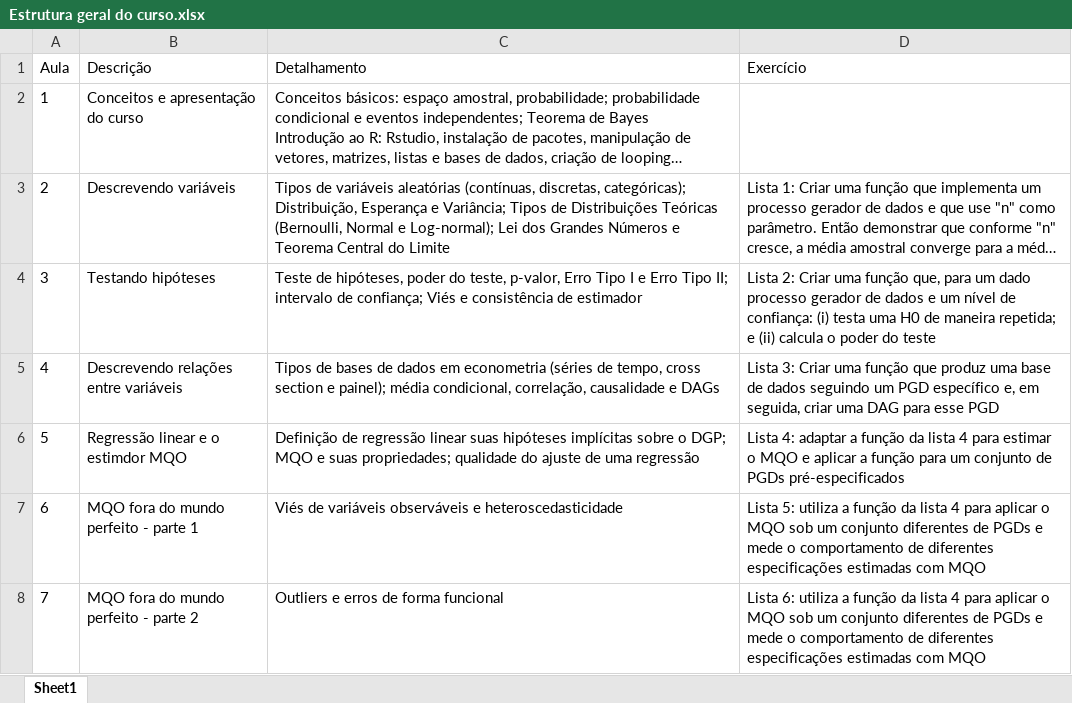
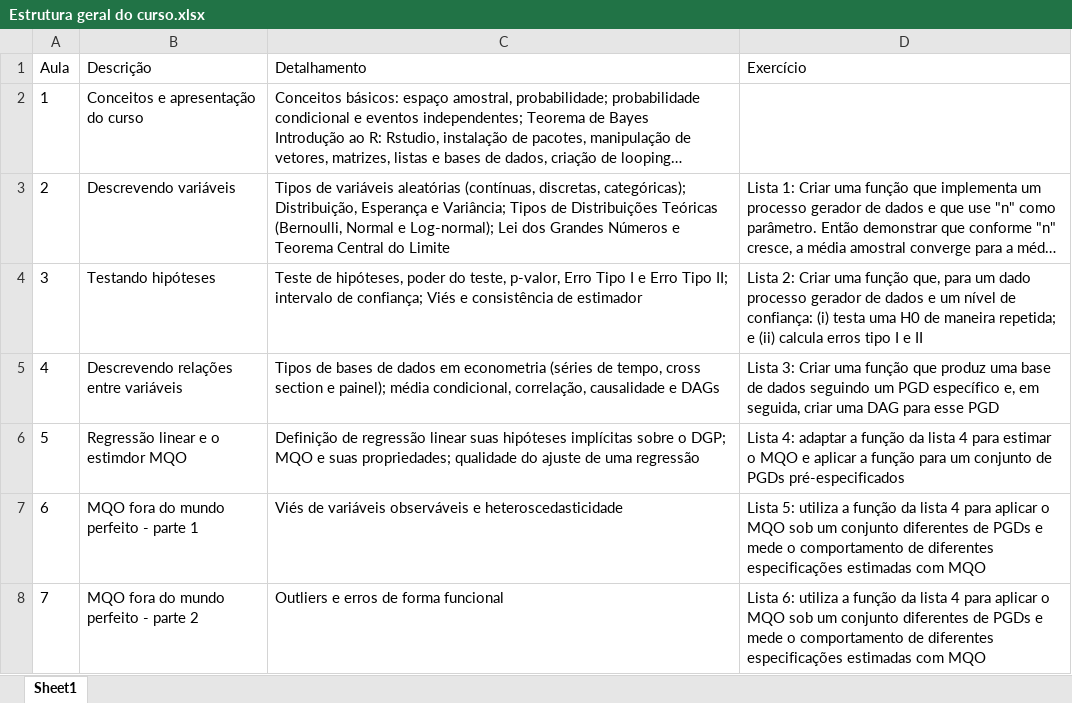
Before and after one commit to dgrimald/Econometria_ENAP, an Excel workbook: Planejamento Curso/Estrutura geral do curso.xlsx, sheet Sheet1, drawn as a sheet; only a part is shown; long unchanged cells end in …; values as stored, in another font and other column widths than the file's, no borders; the diff names each change by its address in the sheet, - before the commit and + after, or states it on an @@ line.

```diff
--- a/Planejamento Curso/Estrutura geral do curso.xlsx (sheet Sheet1)
+++ b/Planejamento Curso/Estrutura geral do curso.xlsx (sheet Sheet1)
-D4 (Exercício): …(ii) calcula o poder do teste
+D4 (Exercício): …(ii) calcula erros tipo I e II
```
Also changed, not shown: 1 other file.
